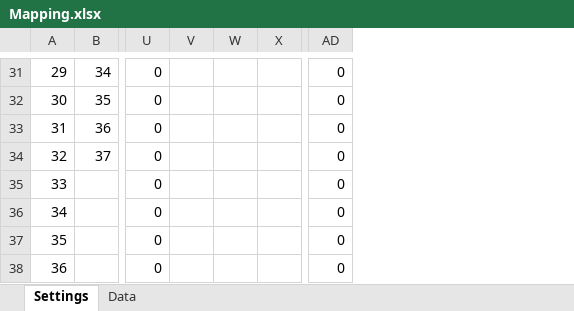
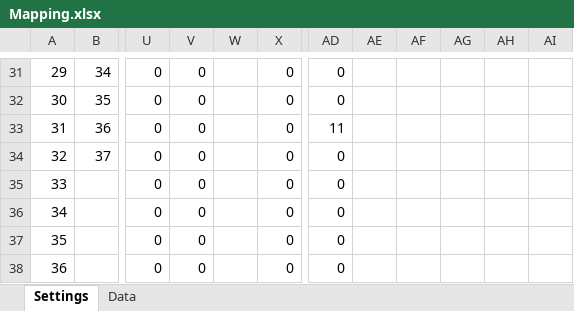
Before and after one commit to PatrikTrestik/homeassistant-solax-http, an Excel workbook: doc/Mapping.xlsx, sheet Settings, drawn as a sheet; only a part is shown, gaps mark what is left out; values as stored, in another font and other column widths than the file's, no borders; removed rows and columns are numbered as before the commit, all else as after; the diff covers the shown part only; the diff names each change by its address in the sheet, - before the commit and + after, or states it on an @@ line.

```diff
--- a/doc/Mapping.xlsx (sheet Settings)
+++ b/doc/Mapping.xlsx (sheet Settings)
-column V, empty
-column W, empty
+column V, rows 31-38: all 0
+column X, rows 31-38: all 0
+column AE, empty
+column AF, empty
+column AG, empty
+column AH, empty
+column AI, empty
-AD33: 0
+AD33: 11
```
Also changed, not shown: 22 edited cells elsewhere in this sheet, sheet Data, 2 other files.
